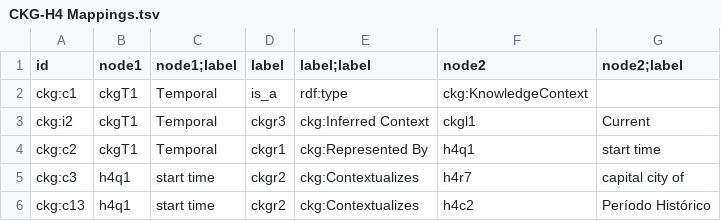
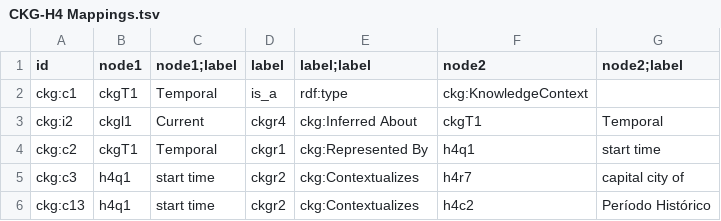
Before and after one commit to versant2612/CoaKG_UseCases, a TSV file: H4/CKG-H4 Mappings.tsv, drawn as a sheet; only a part is shown.

Commit message:
Inferred Context x Inferred About

```diff
--- a/H4/CKG-H4 Mappings.tsv
+++ b/H4/CKG-H4 Mappings.tsv
@@ -2,3 +2,3 @@ id	node1	node1;label	label	label;label	node2	node2;label
 ckg:c1	ckgT1	Temporal	is_a	rdf:type	ckg:KnowledgeContext	
-ckg:i2	ckgT1	Temporal	ckgr3	ckg:Inferred Context	ckgl1	Current
+ckg:i2	ckgl1	Current	ckgr4	ckg:Inferred About	ckgT1	Temporal
 ckg:c2	ckgT1	Temporal	ckgr1	ckg:Represented By	h4q1	start time
```
